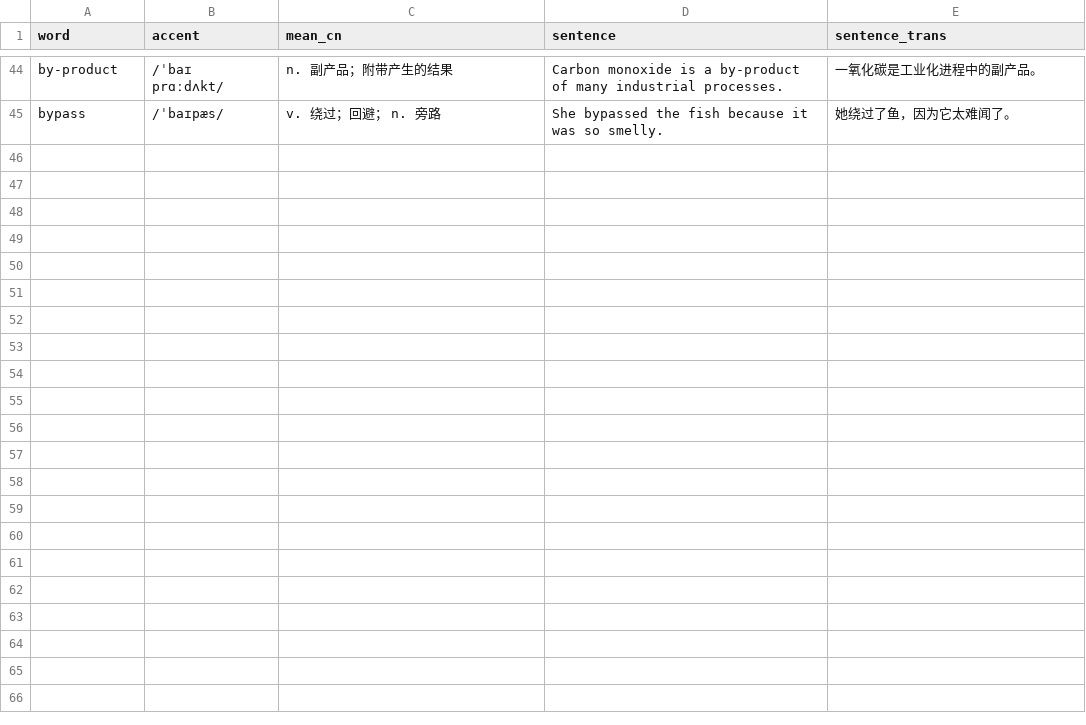
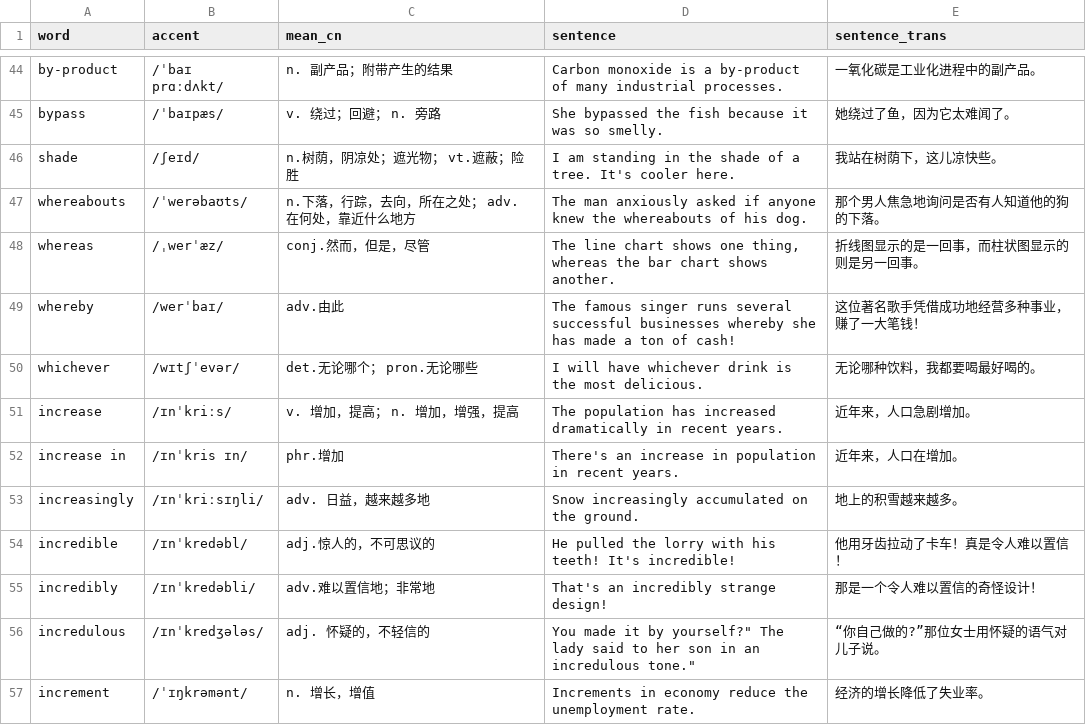
Before and after one commit to beni-code/words-generator, a CSV file: words.csv, drawn as a sheet; only a part is shown, gaps mark what is left out.

```diff
--- a/words.csv
+++ b/words.csv
@@ -45 +45,13 @@ by-product,/ˈbaɪ prɑːdʌkt/,"n. 副产品；附带产生的结果","Carbon m
 bypass,/ˈbaɪpæs/,"v. 绕过；回避；  n. 旁路","She bypassed the fish because it was so smelly.","她绕过了鱼，因为它太难闻了。"
+shade,/ʃeɪd/,n.树荫，阴凉处；遮光物；  vt.遮蔽；险胜,"I am standing in the shade of a tree. It's cooler here.","我站在树荫下，这儿凉快些。"
+whereabouts,/ˈwerəbaʊts/,n.下落，行踪，去向，所在之处；  adv.在何处，靠近什么地方,"The man anxiously asked if anyone knew the whereabouts of his dog.","那个男人焦急地询问是否有人知道他的狗的下落。"
+whereas,/ˌwerˈæz/,conj.然而，但是，尽管,"The line chart shows one thing, whereas the bar chart shows another.","折线图显示的是一回事，而柱状图显示的则是另一回事。"
+whereby,/werˈbaɪ/,adv.由此,"The famous singer runs several successful businesses whereby she has made a ton of cash!","这位著名歌手凭借成功地经营多种事业，赚了一大笔钱！"
+whichever,/wɪtʃˈevər/,det.无论哪个；  pron.无论哪些,"I will have whichever drink is the most delicious.","无论哪种饮料，我都要喝最好喝的。"
+increase,/ɪnˈkriːs/,v. 增加，提高；  n. 增加，增强，提高,"The population has increased dramatically in recent years.","近年来，人口急剧增加。"
+increase in,/ɪnˈkris ɪn/,phr.增加,"There's an increase in population in recent years. ","近年来，人口在增加。"
+"increasingly","/ɪnˈkriːsɪŋli/","adv. 日益，越来越多地","Snow increasingly accumulated on the ground.","地上的积雪越来越多。"
+"incredible","/ɪnˈkredəbl/","adj.惊人的，不可思议的","He pulled the lorry with his teeth! It's incredible!","他用牙齿拉动了卡车！真是令人难以置信！"
+"incredibly","/ɪnˈkredəbli/","adv.难以置信地；非常地","That's an incredibly strange design!","那是一个令人难以置信的奇怪设计！"
+"incredulous","/ɪnˈkredʒələs/","adj. 怀疑的，不轻信的",""You made it by yourself?" The lady said to her son in an incredulous tone.","“你自己做的?”那位女士用怀疑的语气对儿子说。"
+"increment","/ˈɪŋkrəmənt/","n. 增长，增值","Increments in economy reduce the unemployment rate.","经济的增长降低了失业率。"
```
